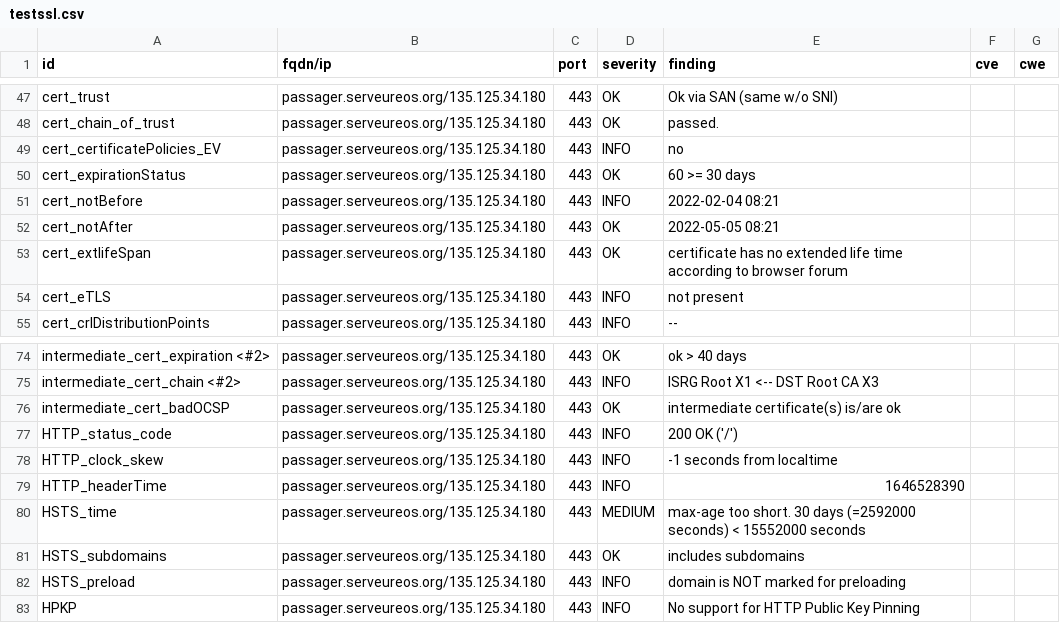
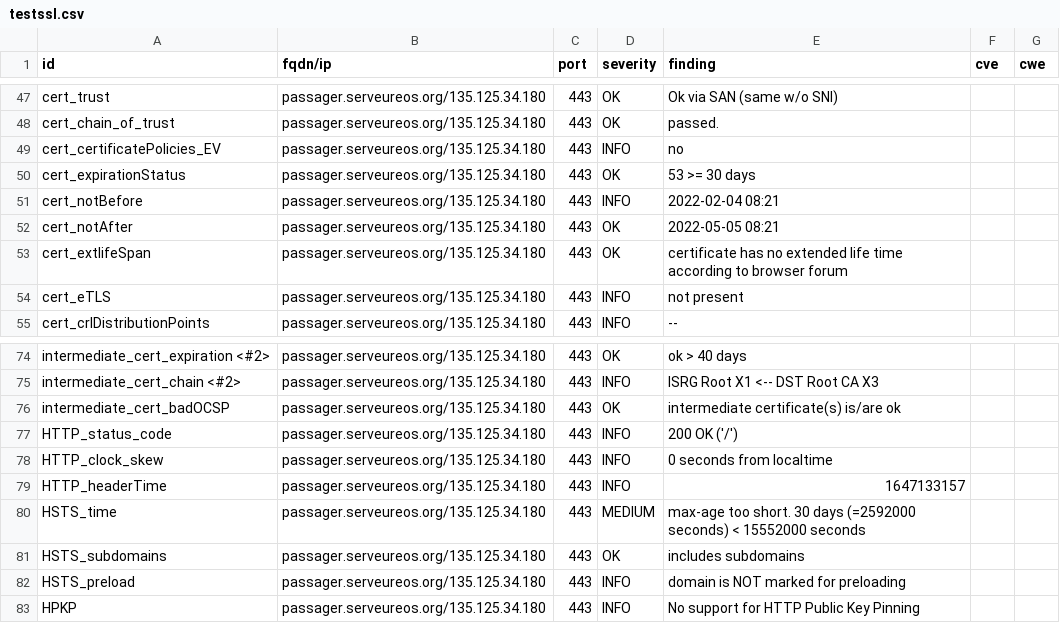
Before and after one commit to yann33380/testcovid, a CSV file: results/aHR0cHM6Ly9wYXNzYWdlci5zZXJ2ZXVyZW9zLm9yZy8=/testssl.csv, drawn as a sheet; only a part is shown, gaps mark what is left out.

```diff
--- a/results/aHR0cHM6Ly9wYXNzYWdlci5zZXJ2ZXVyZW9zLm9yZy8=/testssl.csv
+++ b/results/aHR0cHM6Ly9wYXNzYWdlci5zZXJ2ZXVyZW9zLm9yZy8=/testssl.csv
@@ -49,3 +49,3 @@
 "cert_certificatePolicies_EV","passager.serveureos.org/135.125.34.180","443","INFO","no","",""
-"cert_expirationStatus","passager.serveureos.org/135.125.34.180","443","OK","60 >= 30 days","",""
+"cert_expirationStatus","passager.serveureos.org/135.125.34.180","443","OK","53 >= 30 days","",""
 "cert_notBefore","passager.serveureos.org/135.125.34.180","443","INFO","2022-02-04 08:21","",""
@@ -77,4 +77,4 @@
 "HTTP_status_code","passager.serveureos.org/135.125.34.180","443","INFO","200 OK ('/')","",""
-"HTTP_clock_skew","passager.serveureos.org/135.125.34.180","443","INFO","-1 seconds from localtime","",""
-"HTTP_headerTime","passager.serveureos.org/135.125.34.180","443","INFO","1646528390","",""
+"HTTP_clock_skew","passager.serveureos.org/135.125.34.180","443","INFO","0 seconds from localtime","",""
+"HTTP_headerTime","passager.serveureos.org/135.125.34.180","443","INFO","1647133157","",""
 "HSTS_time","passager.serveureos.org/135.125.34.180","443","MEDIUM","max-age too short. 30 days (=2592000 seconds) < 15552000 seconds","",""
```
Also changed, not shown: 13 other files.
